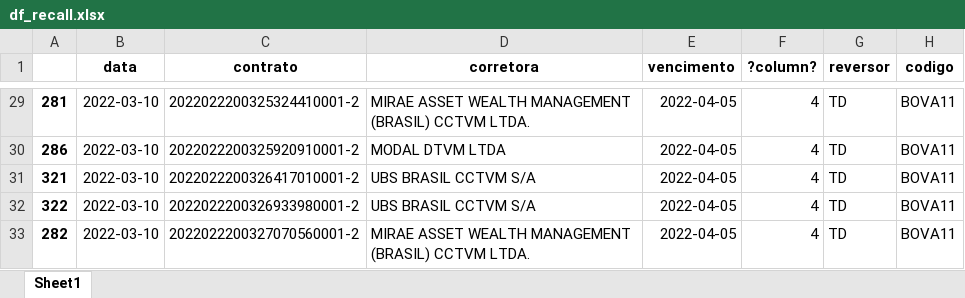
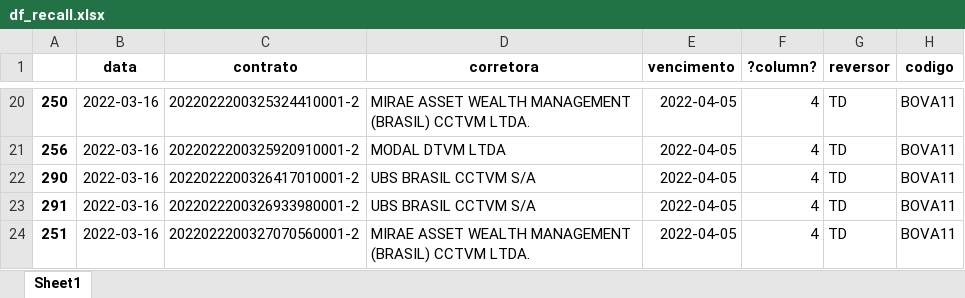
Before and after one commit to jvictorkap/BTC, an Excel workbook: Aluguel/df_recall.xlsx, sheet Sheet1, drawn as a sheet; only a part is shown, gaps mark what is left out; values as stored, in another font and other column widths than the file's, no borders; addresses are those after the commit; the diff covers the shown part only; the diff names each change by its address in the sheet, - before the commit and + after, or states it on an @@ line.

```diff
--- a/Aluguel/df_recall.xlsx (sheet Sheet1)
+++ b/Aluguel/df_recall.xlsx (sheet Sheet1)
-A20: 281
+A20: 250
-B20:B24 (data): 2022-03-10
+B20:B24 (data): 2022-03-16
-A21: 286
+A21: 256
-A22: 321
+A22: 290
-A23: 322
+A23: 291
-A24: 282
+A24: 251
```
Also changed, not shown: other rows of this sheet, Aluguel/devolucoes/devol.xlsx, Aluguel/devolucoes/devolucao.xlsx, 21 other files.
